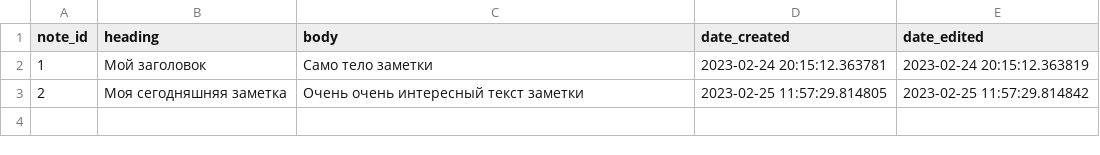
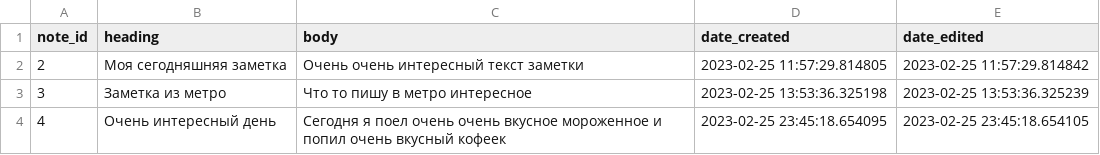
Before and after one commit to ignatKupryashin/IgnatNotes, a CSV file: db.csv, drawn as a sheet.

```diff
--- a/db.csv
+++ b/db.csv
@@ -1,3 +1,4 @@
 note_id,heading,body,date_created,date_edited
-1,Мой заголовок,Само тело заметки,2023-02-24 20:15:12.363781,2023-02-24 20:15:12.363819
 2,Моя сегодняшняя заметка,Очень очень интересный текст заметки,2023-02-25 11:57:29.814805,2023-02-25 11:57:29.814842
+3,Заметка из метро,Что то пишу в метро интересное,2023-02-25 13:53:36.325198,2023-02-25 13:53:36.325239
+4,Очень интересный день,Сегодня я поел очень очень вкусное мороженное и попил очень вкусный кофеек,2023-02-25 23:45:18.654095,2023-02-25 23:45:18.654105
```
Also changed, not shown: 3 other files.
